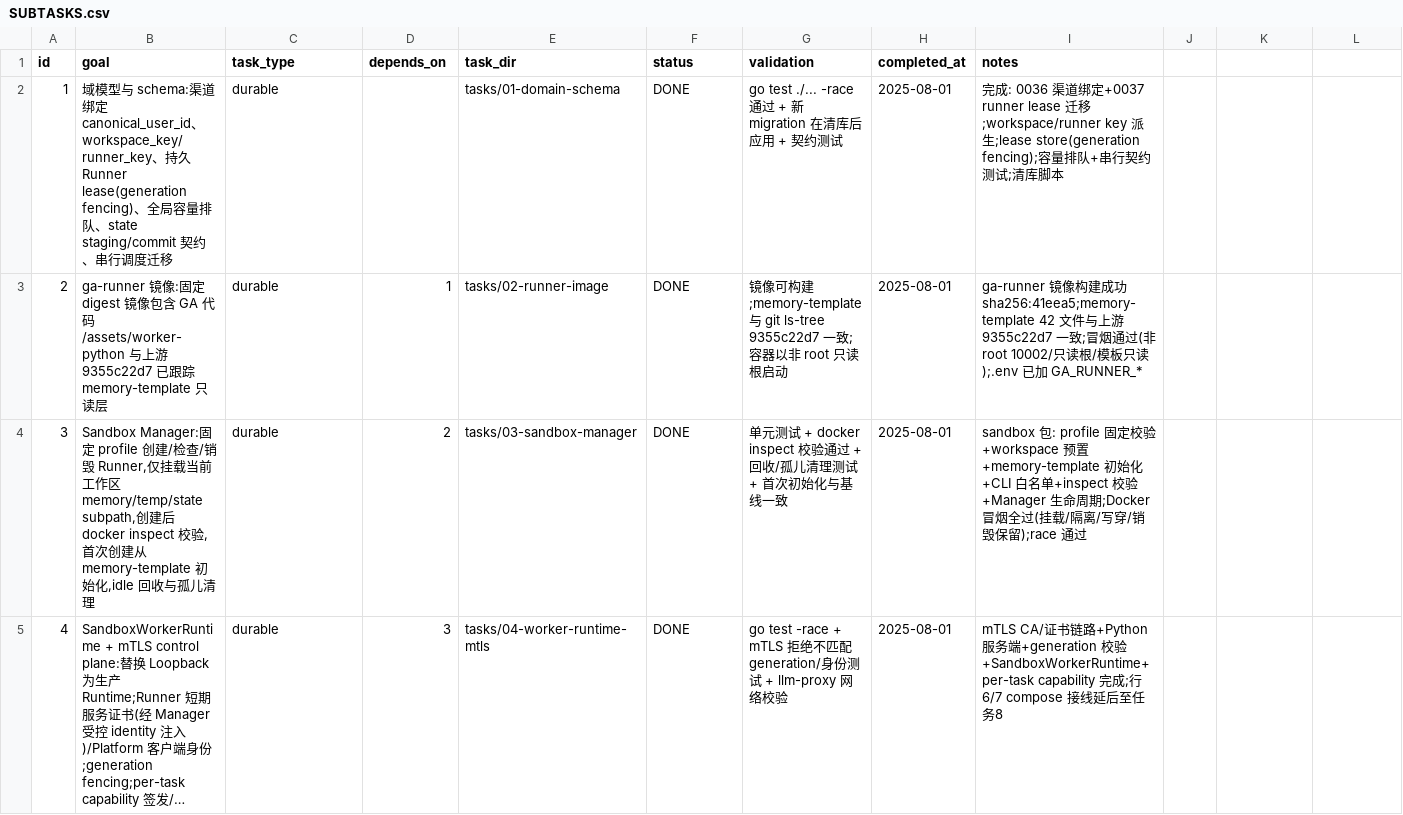
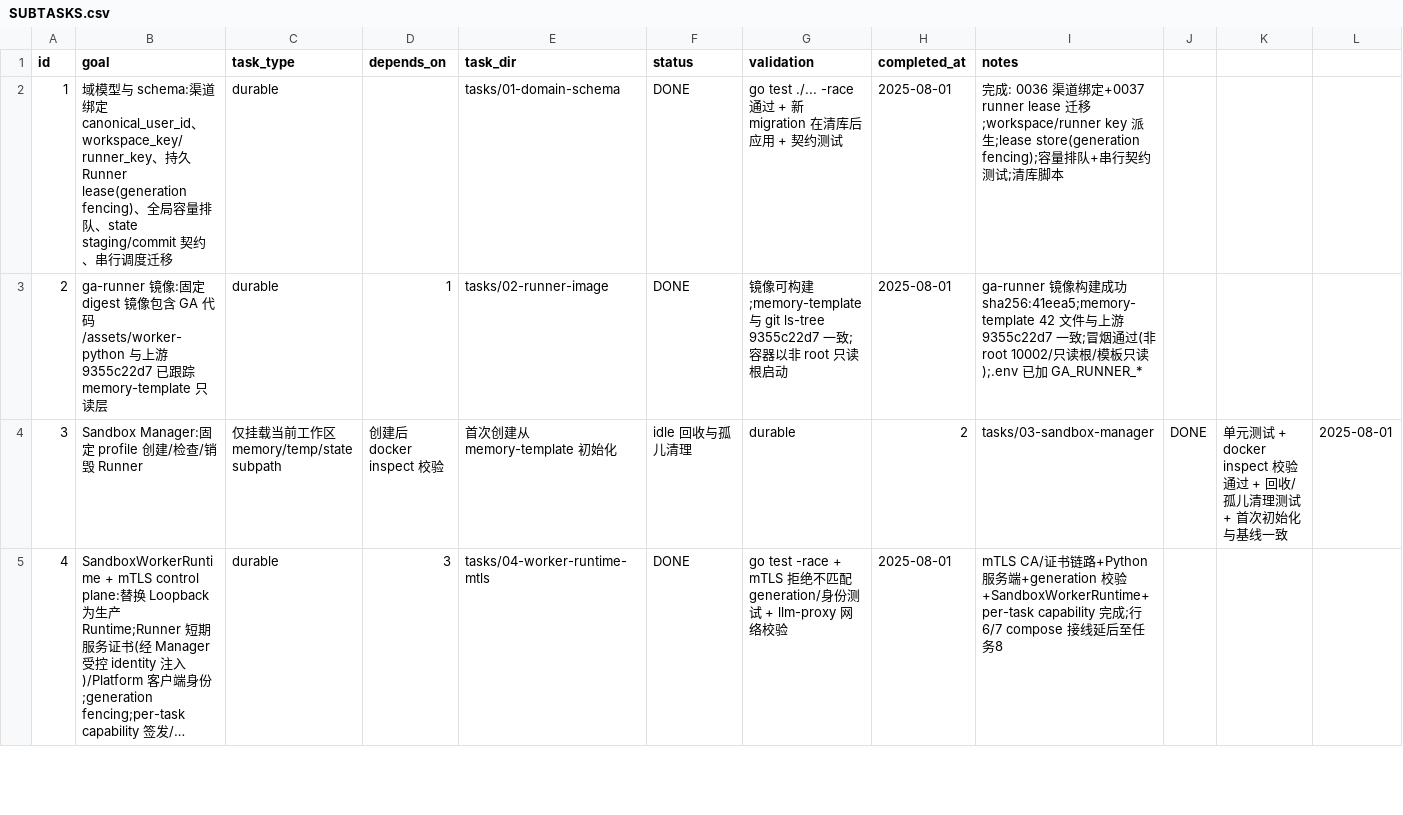
Before and after one commit to Imzl-zl/GenericAgent, a CSV file: .tasks/sandbox-runner-refactor/SUBTASKS.csv, drawn as a sheet; only a part is shown; long unchanged cells end in …; removed rows and columns are numbered as before the commit, all else as after; rows hold the shown columns only; the diff covers the shown part only; the diff names each change by its address in the sheet, - before the commit and + after, or states it on an @@ line.

```diff
--- a/.tasks/sandbox-runner-refactor/SUBTASKS.csv
+++ b/.tasks/sandbox-runner-refactor/SUBTASKS.csv
-row 4: 3 | Sandbox Manager:固定 profile 创建/检查/销毁 Runner,仅挂载当前工作区 memory/temp/state subpath,创建后 docker inspect 校验,首次创建从 memory-template 初始化,idle 回收与孤儿清理 | durable | 2 | tasks/03-sandbox-manager | DONE | 单元测试 + docker inspect 校验通过 + 回收/孤儿清理测试 + 首次初始化与基线一致 | 2025-08-01 | sandbox 包: profile 固定校验+workspace 预置+memory-template 初始化+CLI 白名单+inspect 校验+Manager 生命周期;Docker 冒烟全过(挂载/隔离/写穿/销毁保留);race 通过
+row 4: 3 | Sandbox Manager:固定 profile 创建/检查/销毁 Runner | 仅挂载当前工作区 memory/temp/state subpath | 创建后 docker inspect 校验 | 首次创建从 memory-template 初始化 | idle 回收与孤儿清理 | durable | 2 | tasks/03-sandbox-manager | DONE | 单元测试 + docker inspect 校验通过 + 回收/孤儿清理测试 + 首次初始化与基线一致 | 2025-08-01
```
Also changed, not shown: 4 added rows, 2 removed rows and 2 edited cells elsewhere in this file, 34 other files.
